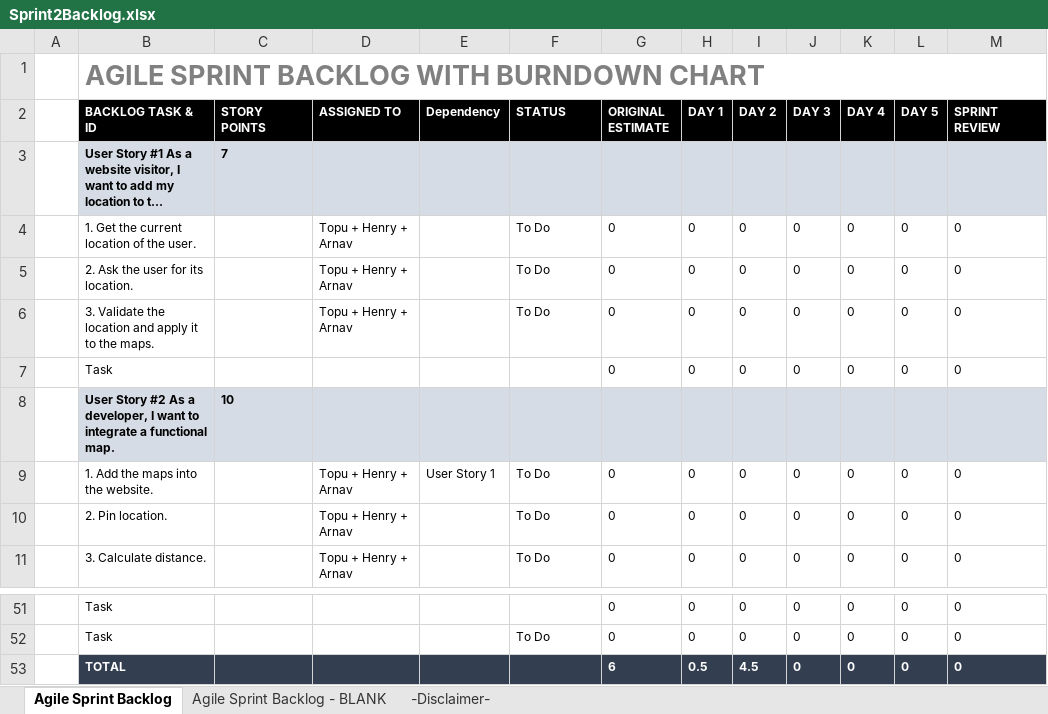
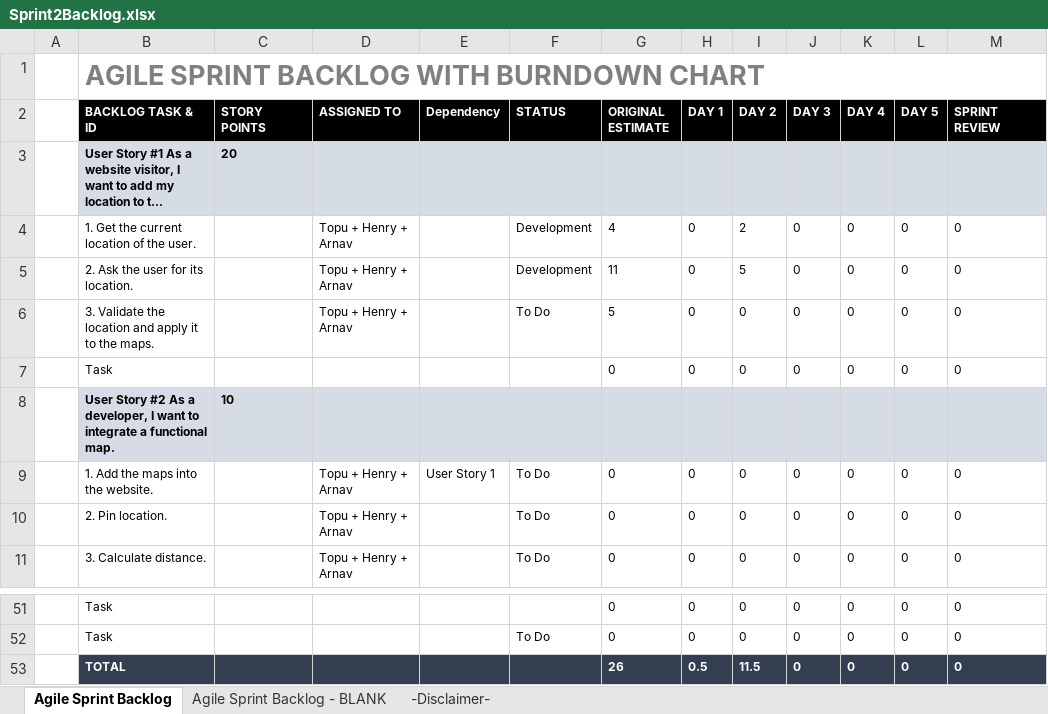
Before and after one commit to henry-lai/Team8Agile, an Excel workbook: Sprint 2/Sprint_Backlog/Sprint2Backlog.xlsx, sheet Agile Sprint Backlog, drawn as a sheet; only a part is shown, gaps mark what is left out; long unchanged cells end in …; values as stored, in another font and other column widths than the file's, no borders; charts and pictures not drawn; the diff names each change by its address in the sheet, - before the commit and + after, or states it on an @@ line.

Commit message:
Updated User Story 1

```diff
--- a/Sprint 2/Sprint_Backlog/Sprint2Backlog.xlsx (sheet Agile Sprint Backlog)
+++ b/Sprint 2/Sprint_Backlog/Sprint2Backlog.xlsx (sheet Agile Sprint Backlog)
-C3 (STORY POINTS): 7
+C3 (STORY POINTS): 20
-F4:F5 (STATUS): To Do
+F4:F5 (STATUS): Development
-G4 (ORIGINAL ESTIMATE): 0
+G4 (ORIGINAL ESTIMATE): 4
-I4 (DAY 2): 0
+I4 (DAY 2): 2
-G5 (ORIGINAL ESTIMATE): 0
+G5 (ORIGINAL ESTIMATE): 11
-I5 (DAY 2): 0
+I5 (DAY 2): 5
-G6 (ORIGINAL ESTIMATE): 0
+G6 (ORIGINAL ESTIMATE): 5
-G53 (ORIGINAL ESTIMATE): 6
+G53 (ORIGINAL ESTIMATE): 26
-I53 (DAY 2): 4.5
+I53 (DAY 2): 11.5
```
Also changed, not shown: charts or pictures.
